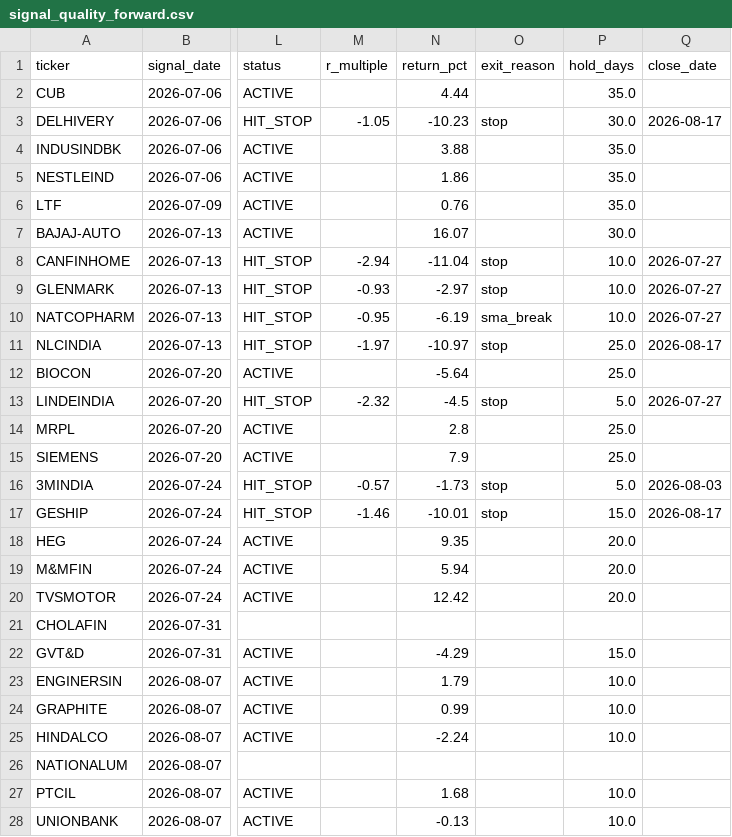
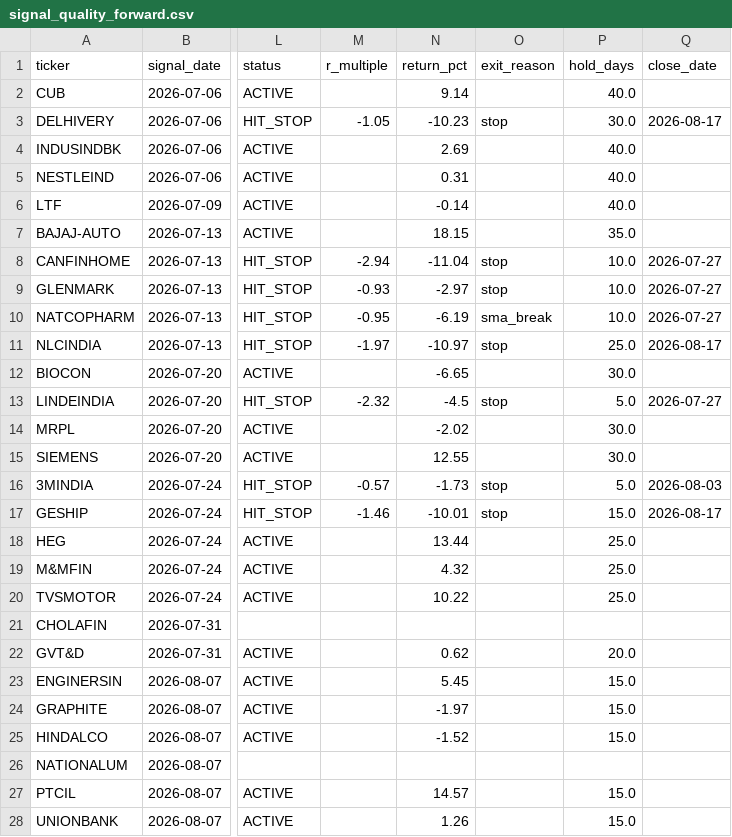
Before and after one commit to kreeshpatel/nifty-satvik, a CSV file: results/signal_quality_forward.csv, drawn as a sheet; only a part is shown, gaps mark what is left out; the diff covers the shown part only; the diff names each change by its address in the sheet, - before the commit and + after, or states it on an @@ line.

```diff
--- a/results/signal_quality_forward.csv
+++ b/results/signal_quality_forward.csv
-N2 (return_pct): 4.44
+N2 (return_pct): 9.14
-P2 (hold_days): 35.0
+P2 (hold_days): 40.0
-N4 (return_pct): 3.88
+N4 (return_pct): 2.69
-P4:P6 (hold_days): 35.0
+P4:P6 (hold_days): 40.0
-N5 (return_pct): 1.86
+N5 (return_pct): 0.31
-N6 (return_pct): 0.76
+N6 (return_pct): -0.14
-N7 (return_pct): 16.07
+N7 (return_pct): 18.15
-P7 (hold_days): 30.0
+P7 (hold_days): 35.0
-N12 (return_pct): -5.64
+N12 (return_pct): -6.65
-P12 (hold_days): 25.0
+P12 (hold_days): 30.0
-N14 (return_pct): 2.8
+N14 (return_pct): -2.02
-P14:P15 (hold_days): 25.0
+P14:P15 (hold_days): 30.0
-N15 (return_pct): 7.9
+N15 (return_pct): 12.55
-N18 (return_pct): 9.35
+N18 (return_pct): 13.44
-P18:P20 (hold_days): 20.0
+P18:P20 (hold_days): 25.0
-N19 (return_pct): 5.94
+N19 (return_pct): 4.32
-N20 (return_pct): 12.42
+N20 (return_pct): 10.22
-N22 (return_pct): -4.29
+N22 (return_pct): 0.62
-P22 (hold_days): 15.0
+P22 (hold_days): 20.0
-N23 (return_pct): 1.79
+N23 (return_pct): 5.45
-P23:P25 (hold_days): 10.0
+P23:P25 (hold_days): 15.0
-N24 (return_pct): 0.99
+N24 (return_pct): -1.97
-N25 (return_pct): -2.24
+N25 (return_pct): -1.52
-N27 (return_pct): 1.68
+N27 (return_pct): 14.57
-P27:P28 (hold_days): 10.0
+P27:P28 (hold_days): 15.0
-N28 (return_pct): -0.13
+N28 (return_pct): 1.26
```
Also changed, not shown: 3 added rows and 20 edited cells elsewhere in this file, results/weekly_sma_panel.csv, 16 other files.
